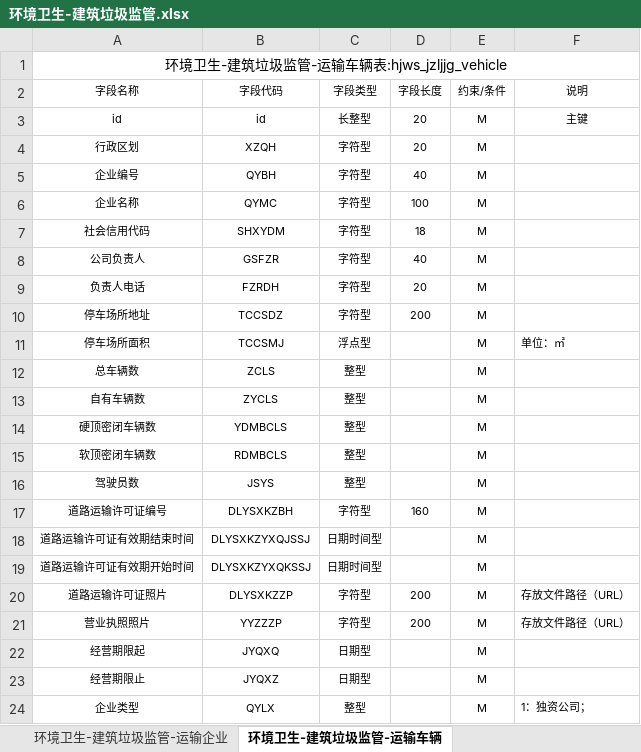
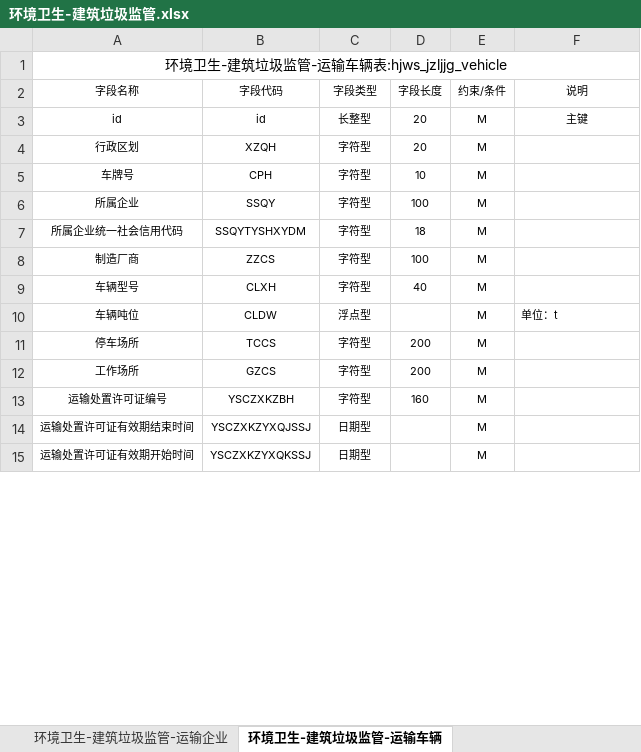
Before and after one commit to wangjunboit/excel-to-sql, an Excel workbook: src/main/resources/excel/环境卫生-建筑垃圾监管.xlsx, sheet 环境卫生-建筑垃圾监管-运输车辆, drawn as a sheet; only a part is shown; values as stored, in another font and other column widths than the file's, no borders; removed rows and columns are numbered as before the commit, all else as after; the diff covers the shown part only; the diff names each change by its address in the sheet, - before the commit and + after, or states it on an @@ line.

```diff
--- a/src/main/resources/excel/环境卫生-建筑垃圾监管.xlsx (sheet 环境卫生-建筑垃圾监管-运输车辆)
+++ b/src/main/resources/excel/环境卫生-建筑垃圾监管.xlsx (sheet 环境卫生-建筑垃圾监管-运输车辆)
-row 5: 企业编号 | QYBH | 字符型 | 40 | M
+row 5: 车牌号 | CPH | 字符型 | 10 | M
-A6 (字段名称): 企业名称
+A6 (字段名称): 所属企业
-B6 (字段代码): QYMC
+B6 (字段代码): SSQY
-A7 (字段名称): 社会信用代码
+A7 (字段名称): 所属企业统一社会信用代码
-B7 (字段代码): SHXYDM
+B7 (字段代码): SSQYTYSHXYDM
+row 8: 制造厂商 | ZZCS | 字符型 | 100 | M
-A9 (字段名称): 公司负责人
+A9 (字段名称): 车辆型号
-B9 (字段代码): GSFZR
+B9 (字段代码): CLXH
-row 9: 负责人电话 | FZRDH | 字符型 | 20 | M
+row 10: 车辆吨位 | CLDW | 浮点型 |  | M | 单位：t
-A11 (字段名称): 停车场所地址
+A11 (字段名称): 停车场所
-B11 (字段代码): TCCSDZ
+B11 (字段代码): TCCS
-row 11: 停车场所面积 | TCCSMJ | 浮点型 |  | M | 单位：㎡
-row 12: 总车辆数 | ZCLS | 整型 |  | M
-row 13: 自有车辆数 | ZYCLS | 整型 |  | M
-row 14: 硬顶密闭车辆数 | YDMBCLS | 整型 |  | M
-row 15: 软顶密闭车辆数 | RDMBCLS | 整型 |  | M
-row 16: 驾驶员数 | JSYS | 整型 |  | M
+row 12: 工作场所 | GZCS | 字符型 | 200 | M
-A13 (字段名称): 道路运输许可证编号
+A13 (字段名称): 运输处置许可证编号
-B13 (字段代码): DLYSXKZBH
+B13 (字段代码): YSCZXKZBH
-A14 (字段名称): 道路运输许可证有效期结束时间
+A14 (字段名称): 运输处置许可证有效期结束时间
-B14 (字段代码): DLYSXKZYXQJSSJ
+B14 (字段代码): YSCZXKZYXQJSSJ
-C14:C15 (字段类型): 日期时间型
+C14:C15 (字段类型): 日期型
-A15 (字段名称): 道路运输许可证有效期开始时间
+A15 (字段名称): 运输处置许可证有效期开始时间
-B15 (字段代码): DLYSXKZYXQKSSJ
+B15 (字段代码): YSCZXKZYXQKSSJ
-row 20: 道路运输许可证照片 | DLYSXKZZP | 字符型 | 200 | M | 存放文件路径（URL）
-row 21: 营业执照照片 | YYZZZP | 字符型 | 200 | M | 存放文件路径（URL）
-row 22: 经营期限起 | JYQXQ | 日期型 |  | M
-row 23: 经营期限止 | JYQXZ | 日期型 |  | M
-row 24: 企业类型 | QYLX | 整型 |  | M | 1：独资公司；
```
Also changed, not shown: 12 added rows, 5 removed rows and 17 edited cells elsewhere in this sheet, sheet 环境卫生-建筑垃圾监管-违法处置, sheet 环境卫生-建筑垃圾监管-产生源, sheet 环境卫生-建筑垃圾监管-处理设施, sheet 环境卫生-建筑垃圾监管-运输企业, sheet 环境卫生-建筑垃圾监管-运输司机, 5 other files.
